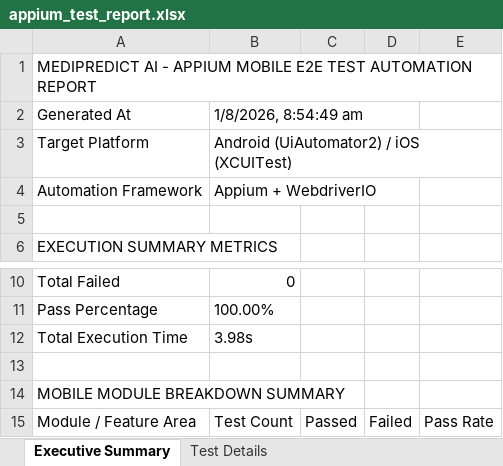
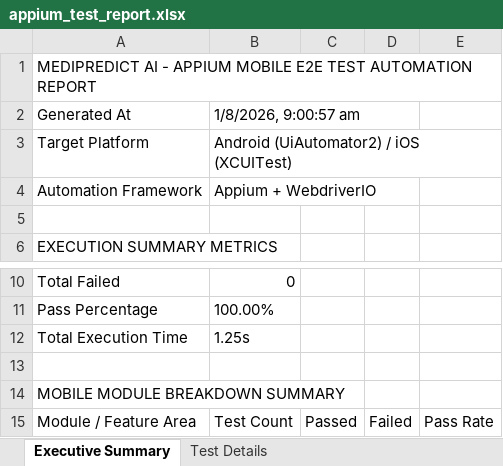
Before and after one commit to varunkumar18112005/Medipredict_ai, an Excel workbook: appium-tests/appium_test_report.xlsx, sheet Executive Summary, drawn as a sheet; only a part is shown, gaps mark what is left out; values as stored, in another font and other column widths than the file's, no borders; the diff names each change by its address in the sheet, - before the commit and + after, or states it on an @@ line.

```diff
--- a/appium-tests/appium_test_report.xlsx (sheet Executive Summary)
+++ b/appium-tests/appium_test_report.xlsx (sheet Executive Summary)
-B2: 1/8/2026, 8:54:49 am
+B2: 1/8/2026, 9:00:57 am
-B12: 3.98s
+B12: 1.25s
```
Also changed, not shown: sheet Test Details, selenium-tests/selenium_test_report.xlsx, 1 other file.
